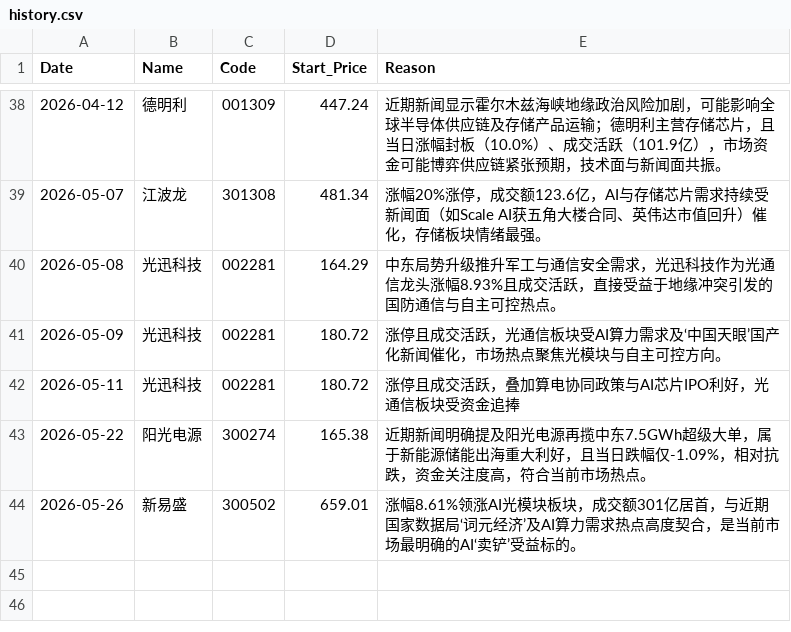
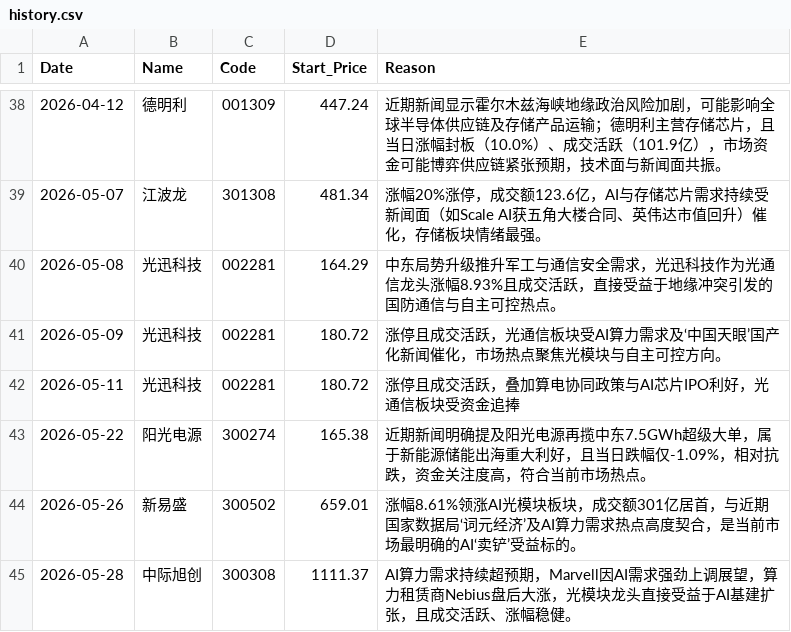
Before and after one commit to nichaoyue035-web/stock-news-action, a CSV file: history.csv, drawn as a sheet; only a part is shown, gaps mark what is left out; the diff names each change by its address in the sheet, - before the commit and + after, or states it on an @@ line.

```diff
--- a/history.csv
+++ b/history.csv
+row 45: 2026-05-28 | 中际旭创 | 300308 | 1111.37 | AI算力需求持续超预期，Marvell因AI需求强劲上调展望，算力租赁商Nebius盘后大涨，光模块龙头直接受益于AI基建扩张，且成交活跃、涨幅稳健。
```
Also changed, not shown: 1 other file.
